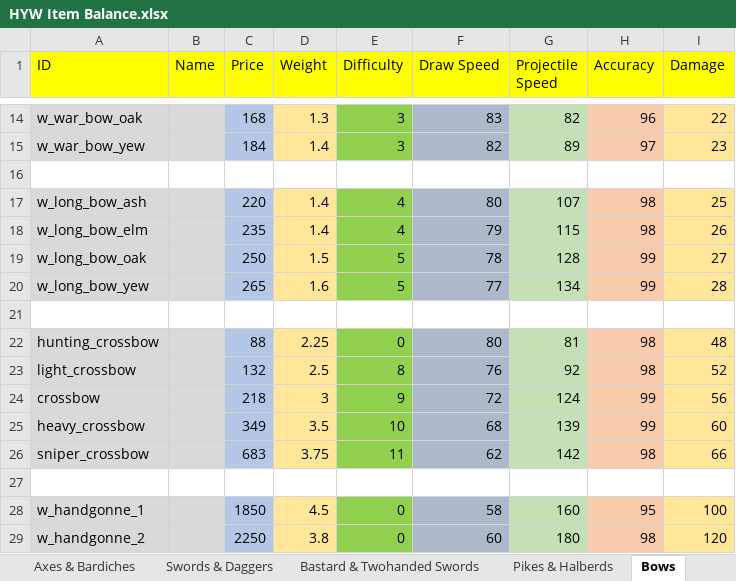
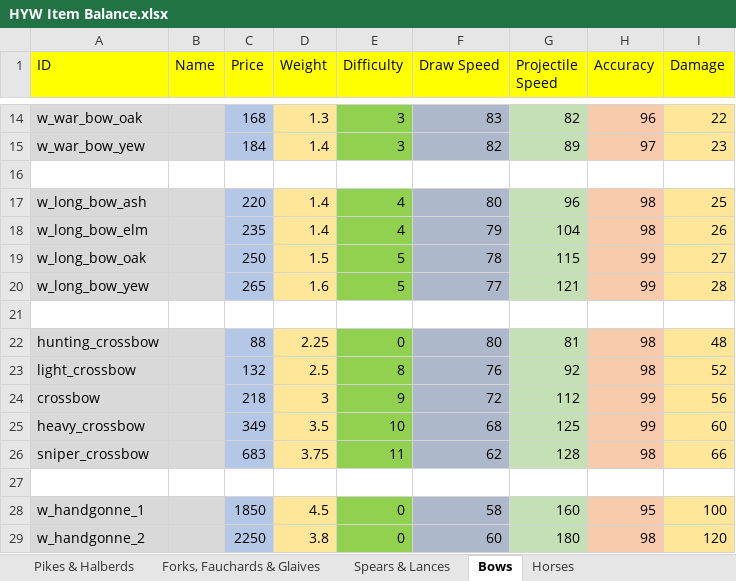
Before and after one commit to khamukkamu/HYW-1.66-Kham, an Excel workbook: Items+Troops Spreadsheets/HYW Item Balance.xlsx, sheet Bows, drawn as a sheet; only a part is shown, gaps mark what is left out; values as stored, in another font and other column widths than the file's, no borders; the diff names each change by its address in the sheet, - before the commit and + after, or states it on an @@ line.

```diff
--- a/Items+Troops Spreadsheets/HYW Item Balance.xlsx (sheet Bows)
+++ b/Items+Troops Spreadsheets/HYW Item Balance.xlsx (sheet Bows)
+sheet tab: Forks, Fauchards & Glaives
+sheet tab: Spears & Lances
-G17 (Projectile Speed): 107
+G17 (Projectile Speed): 96
-G18 (Projectile Speed): 115
+G18 (Projectile Speed): 104
-G19 (Projectile Speed): 128
+G19 (Projectile Speed): 115
-G20 (Projectile Speed): 134
+G20 (Projectile Speed): 121
-G24 (Projectile Speed): 124
+G24 (Projectile Speed): 112
-G25 (Projectile Speed): 139
+G25 (Projectile Speed): 125
-G26 (Projectile Speed): 142
+G26 (Projectile Speed): 128
```
Also changed, not shown: sheet Pikes & Halberds, 8 other files.
